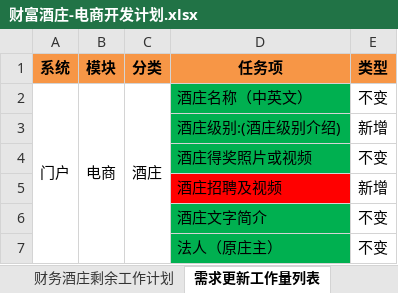
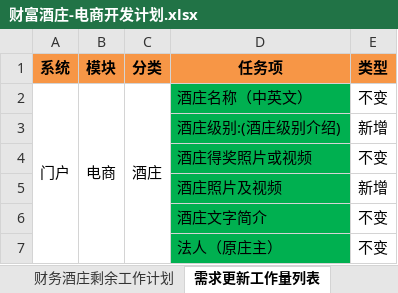
Before and after one commit to jiangshuxin/wine, an Excel workbook: document/docs/财富酒庄-电商开发计划.xlsx, sheet 需求更新工作量列表, drawn as a sheet; only a part is shown; values as stored, in another font and other column widths than the file's, no borders; the diff names each change by its address in the sheet, - before the commit and + after, or states it on an @@ line.

```diff
--- a/document/docs/财富酒庄-电商开发计划.xlsx (sheet 需求更新工作量列表)
+++ b/document/docs/财富酒庄-电商开发计划.xlsx (sheet 需求更新工作量列表)
-D5 (任务项): 酒庄招聘及视频
+D5 (任务项): 酒庄照片及视频
-D5 fill: #FF0000
+D5 fill: #00B050
```
Also changed, not shown: 1 other file.
